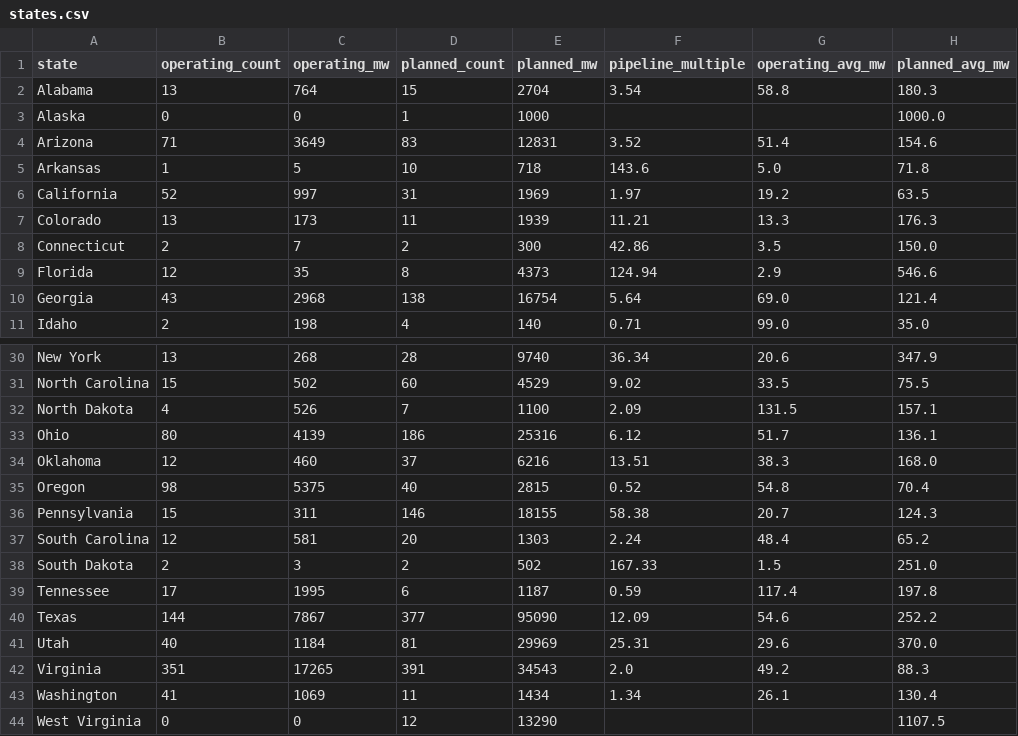
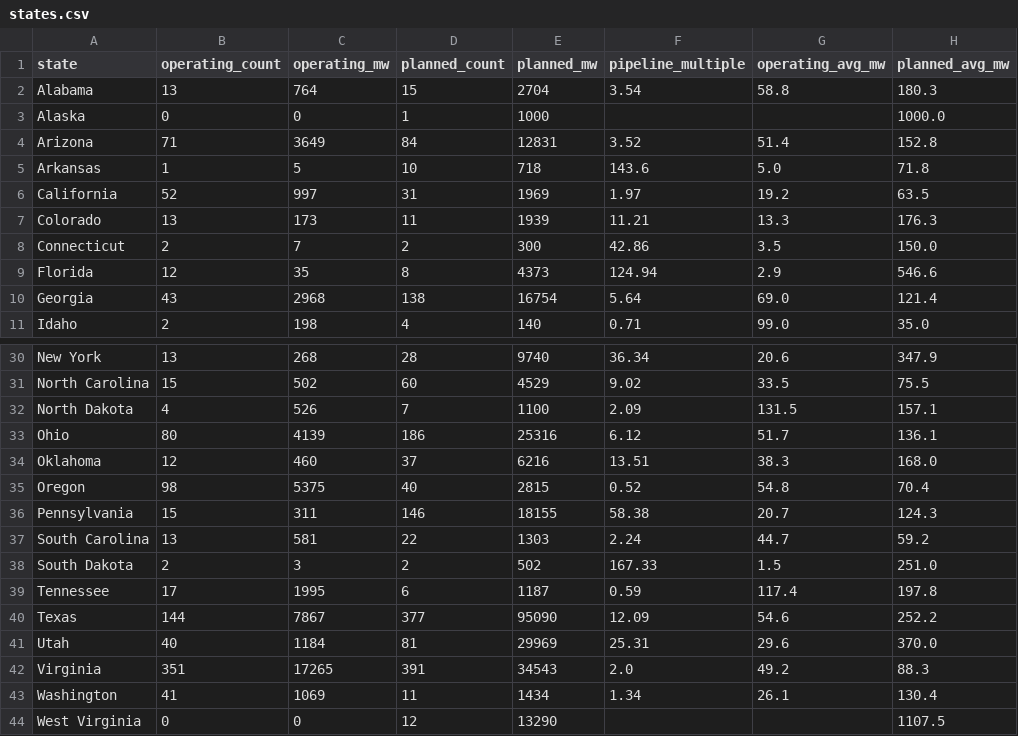
Before and after one commit to audreymdeck/datacenter-monitor, a CSV file: data/states.csv, drawn as a sheet; only a part is shown, gaps mark what is left out.

```diff
--- a/data/states.csv
+++ b/data/states.csv
@@ -3,3 +3,3 @@ Alabama,13,764,15,2704,3.54,58.8,180.3
 Alaska,0,0,1,1000,,,1000.0
-Arizona,71,3649,83,12831,3.52,51.4,154.6
+Arizona,71,3649,84,12831,3.52,51.4,152.8
 Arkansas,1,5,10,718,143.6,5.0,71.8
@@ -36,3 +36,3 @@ Oregon,98,5375,40,2815,0.52,54.8,70.4
 Pennsylvania,15,311,146,18155,58.38,20.7,124.3
-South Carolina,12,581,20,1303,2.24,48.4,65.2
+South Carolina,13,581,22,1303,2.24,44.7,59.2
 South Dakota,2,3,2,502,167.33,1.5,251.0
```
Also changed, not shown: 1 other file.
